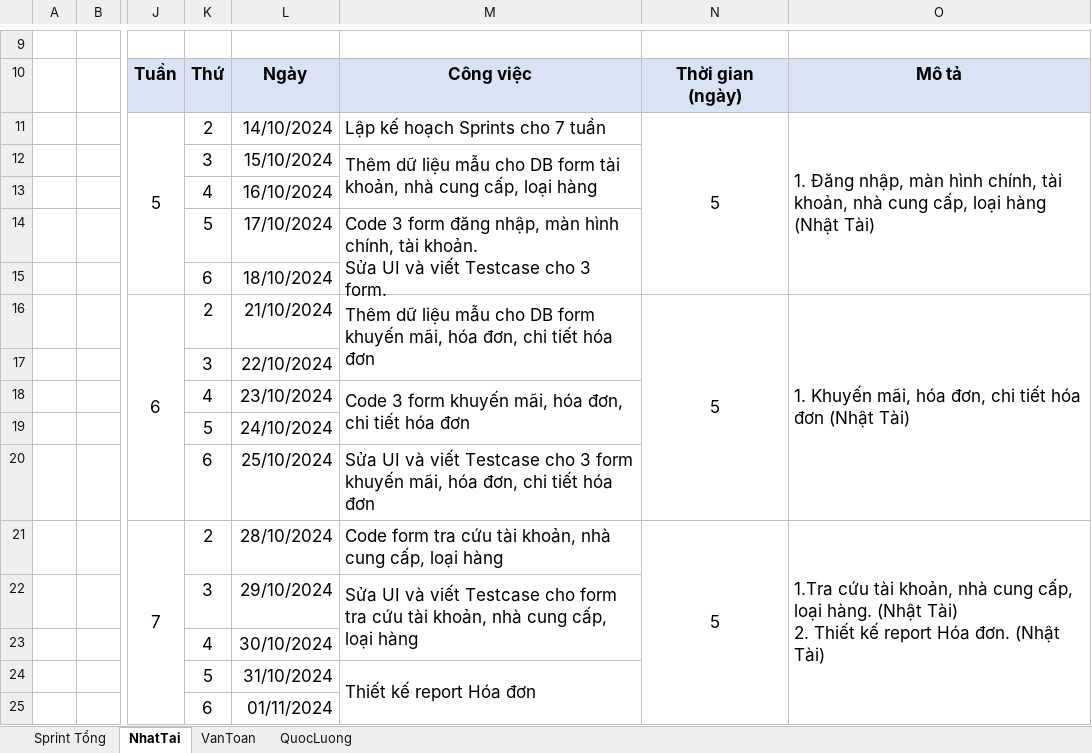
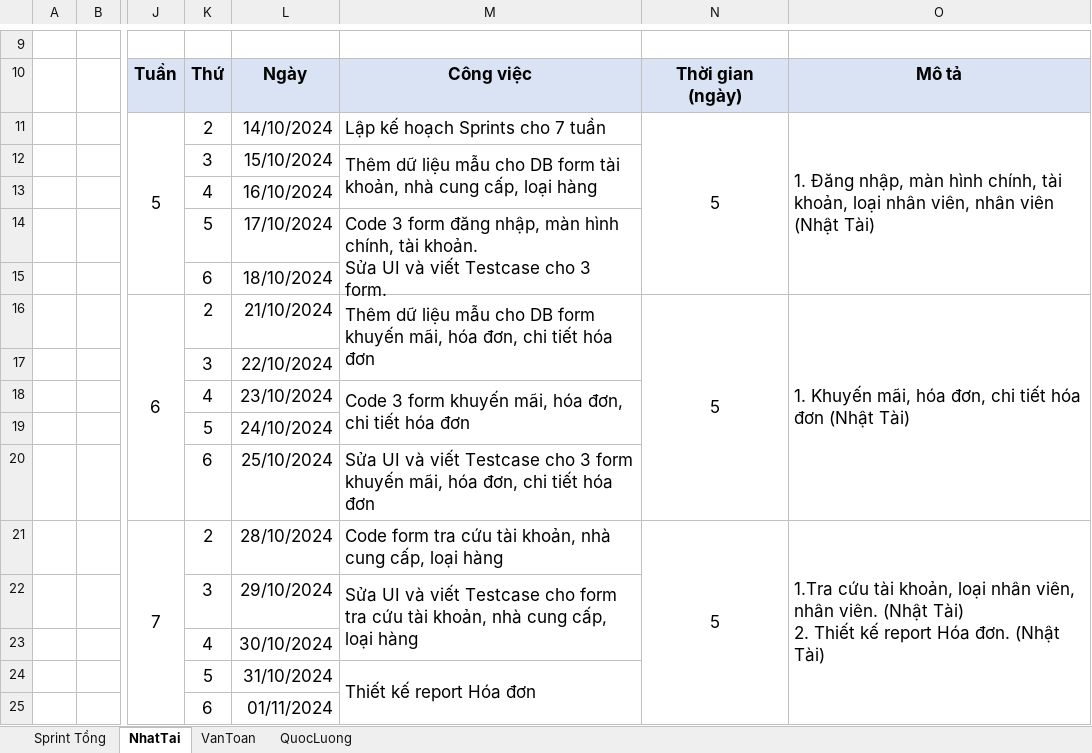
Before and after one commit to NhatTaiC/Chuyen-De-Phat-Trien-Ung-Dung---TDC---2024, an Excel workbook: PTUD/CDUD - 2/files/Nhom2 - CDUD2 - Sprints.xlsx, sheet NhatTai, drawn as a sheet; only a part is shown, gaps mark what is left out; values as stored, in another font and other column widths than the file's, no borders; the diff names each change by its address in the sheet, - before the commit and + after, or states it on an @@ line.

Commit message:
Chuyen De Phat Trien Ung Dung 2 - TDC - 2024 Tuan: 5 Ngay: 15/10/2024 De tai: Quan ly sieu thi Nhom: 2 Chau Nhat Tai Nguyen Quoc Luong Le Van Toan
Noi dung cong viec:
- [x] Added/Updated NhatTai_Database_Completed.txt
- [x] Updated Nhom2 - CDUD - Sprints.xlsx

/* Committed? */
- [x] Yes/No

/* Note */

```diff
--- a/PTUD/CDUD - 2/files/Nhom2 - CDUD2 - Sprints.xlsx (sheet NhatTai)
+++ b/PTUD/CDUD - 2/files/Nhom2 - CDUD2 - Sprints.xlsx (sheet NhatTai)
-O11: …tài khoản, nhà cung cấp, loại hàng (Nhật Tài)
+O11: …tài khoản, loại nhân viên, nhân viên (Nhật Tài)
-O21: …tài khoản, nhà cung cấp, loại hàng. (Nhật Tài)…
+O21: …tài khoản, loại nhân viên, nhân viên. (Nhật Tài)…
```
Also changed, not shown: sheet Sprint Tổng, 2 other files.
